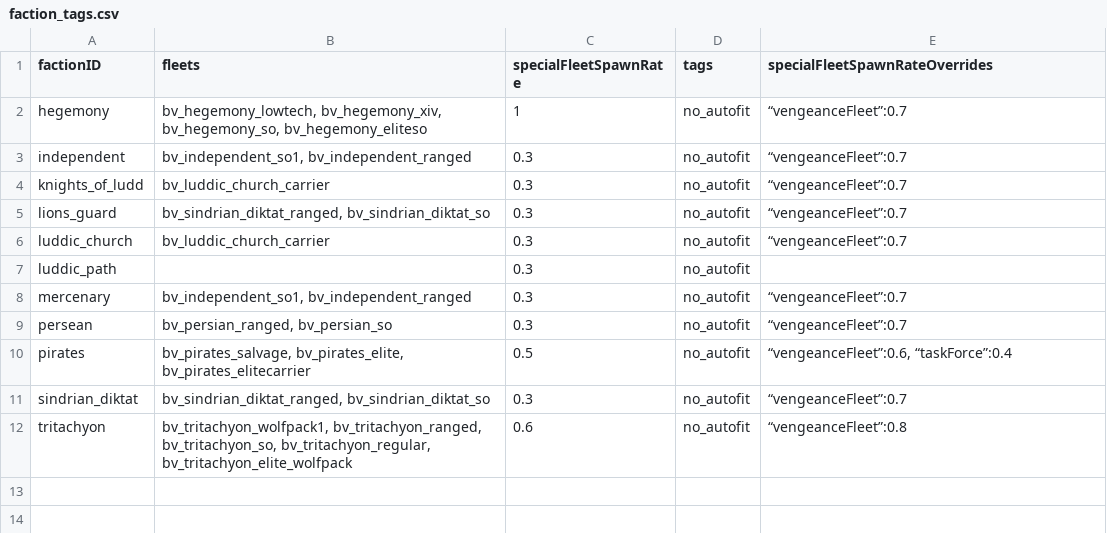
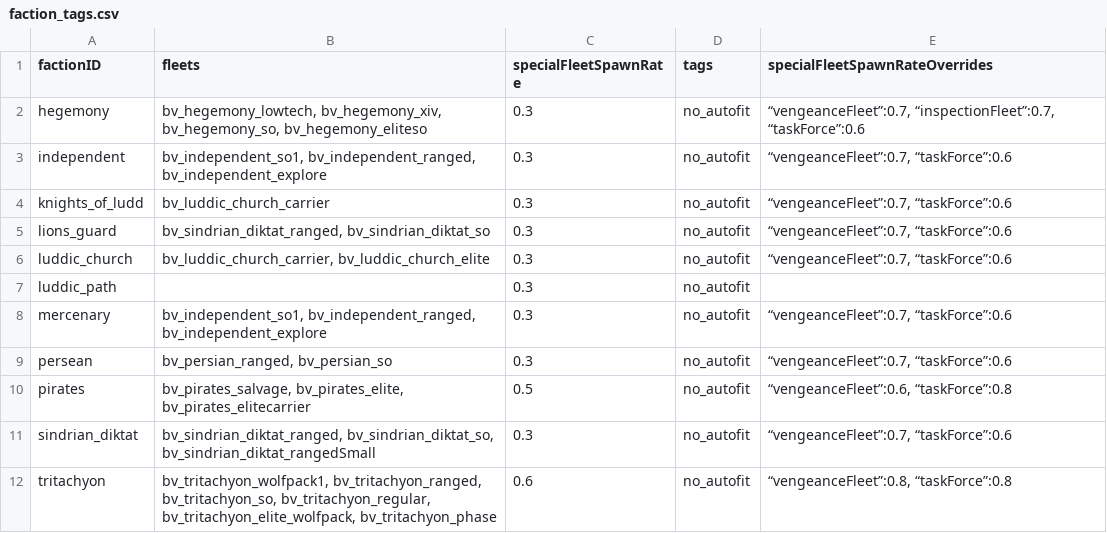
Before and after one commit to itBeABruhmoment/BetterVariants, a CSV file: data/bettervariants/faction_tags.csv, drawn as a sheet.

```diff
--- a/data/bettervariants/faction_tags.csv
+++ b/data/bettervariants/faction_tags.csv
@@ -1,12 +1,12 @@
 factionID,fleets,specialFleetSpawnRate,tags,specialFleetSpawnRateOverrides
-hegemony,"bv_hegemony_lowtech, bv_hegemony_xiv, bv_hegemony_so, bv_hegemony_eliteso",1,no_autofit,“vengeanceFleet”:0.7
-independent,"bv_independent_so1, bv_independent_ranged",0.3,no_autofit,“vengeanceFleet”:0.7
-knights_of_ludd,bv_luddic_church_carrier,0.3,no_autofit,“vengeanceFleet”:0.7
-lions_guard,"bv_sindrian_diktat_ranged, bv_sindrian_diktat_so",0.3,no_autofit,“vengeanceFleet”:0.7
-luddic_church,bv_luddic_church_carrier,0.3,no_autofit,“vengeanceFleet”:0.7
+hegemony,"bv_hegemony_lowtech, bv_hegemony_xiv, bv_hegemony_so, bv_hegemony_eliteso",0.3,no_autofit,"“vengeanceFleet”:0.7, “inspectionFleet”:0.7, “taskForce”:0.6"
+independent,"bv_independent_so1, bv_independent_ranged, bv_independent_explore",0.3,no_autofit,"“vengeanceFleet”:0.7, “taskForce”:0.6"
+knights_of_ludd,bv_luddic_church_carrier,0.3,no_autofit,"“vengeanceFleet”:0.7, “taskForce”:0.6"
+lions_guard,"bv_sindrian_diktat_ranged, bv_sindrian_diktat_so",0.3,no_autofit,"“vengeanceFleet”:0.7, “taskForce”:0.6"
+luddic_church,"bv_luddic_church_carrier, bv_luddic_church_elite",0.3,no_autofit,"“vengeanceFleet”:0.7, “taskForce”:0.6"
 luddic_path,,0.3,no_autofit,
-mercenary,"bv_independent_so1, bv_independent_ranged",0.3,no_autofit,“vengeanceFleet”:0.7
-persean,"bv_persian_ranged, bv_persian_so",0.3,no_autofit,“vengeanceFleet”:0.7
-pirates,"bv_pirates_salvage, bv_pirates_elite, bv_pirates_elitecarrier",0.5,no_autofit,"“vengeanceFleet”:0.6, “taskForce”:0.4"
-sindrian_diktat,"bv_sindrian_diktat_ranged, bv_sindrian_diktat_so",0.3,no_autofit,“vengeanceFleet”:0.7
-tritachyon,"bv_tritachyon_wolfpack1, bv_tritachyon_ranged, bv_tritachyon_so, bv_tritachyon_regular, bv_tritachyon_elite_wolfpack",0.6,no_autofit,“vengeanceFleet”:0.8
+mercenary,"bv_independent_so1, bv_independent_ranged, bv_independent_explore",0.3,no_autofit,"“vengeanceFleet”:0.7, “taskForce”:0.6"
+persean,"bv_persian_ranged, bv_persian_so",0.3,no_autofit,"“vengeanceFleet”:0.7, “taskForce”:0.6"
+pirates,"bv_pirates_salvage, bv_pirates_elite, bv_pirates_elitecarrier",0.5,no_autofit,"“vengeanceFleet”:0.6, “taskForce”:0.8"
+sindrian_diktat,"bv_sindrian_diktat_ranged, bv_sindrian_diktat_so, bv_sindrian_diktat_rangedSmall",0.3,no_autofit,"“vengeanceFleet”:0.7, “taskForce”:0.6"
+tritachyon,"bv_tritachyon_wolfpack1, bv_tritachyon_ranged, bv_tritachyon_so, bv_tritachyon_regular, bv_tritachyon_elite_wolfpack, bv_tritachyon_phase",0.6,no_autofit,"“vengeanceFleet”:0.8, “taskForce”:0.8"
```
Also changed, not shown: data/bettervariants/fleets/fleets.csv, data/bettervariants/variant_tags.csv, 11 other files.
